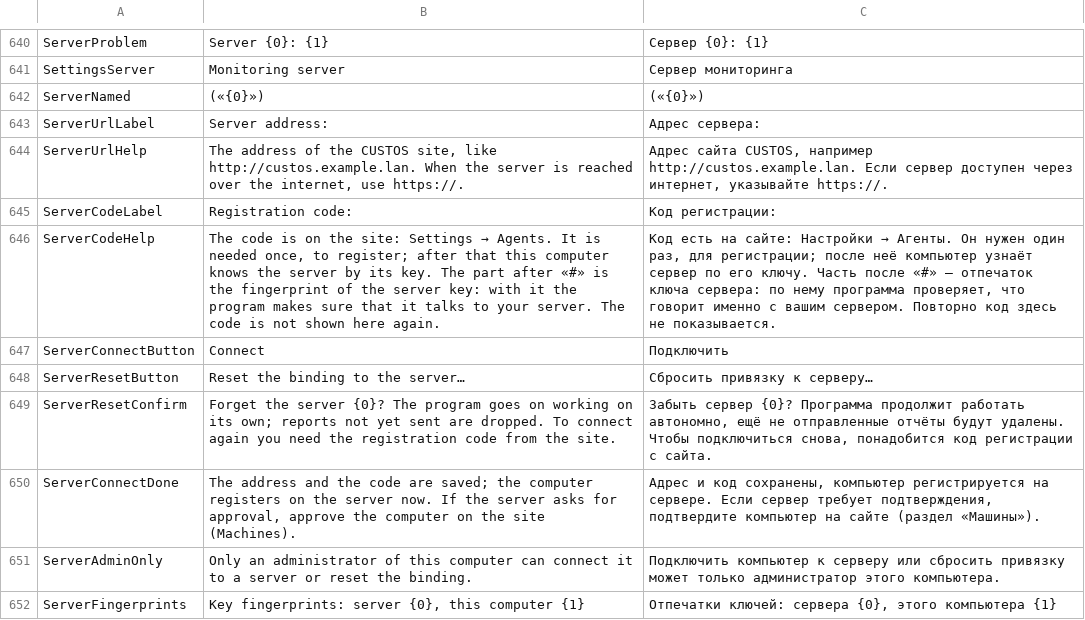
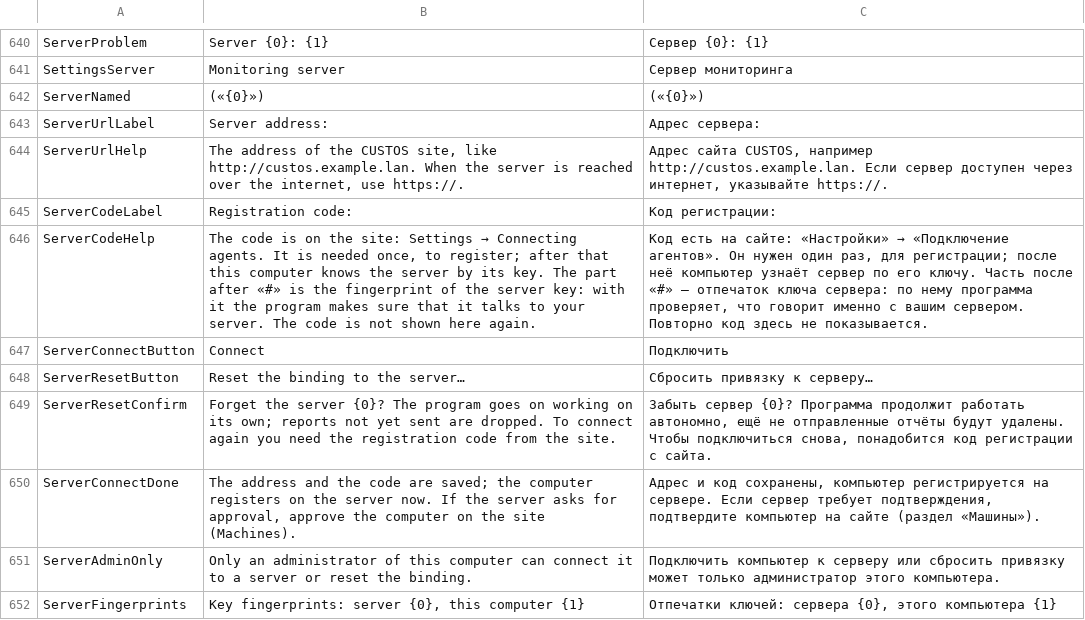
Before and after one commit to openpass1/custos, a TSV file: client/src/Custos.Gui/Resources/Strings.tsv, drawn as a sheet; only a part is shown, gaps mark what is left out.

```diff
--- a/client/src/Custos.Gui/Resources/Strings.tsv
+++ b/client/src/Custos.Gui/Resources/Strings.tsv
@@ -645,3 +645,3 @@ ServerUrlHelp	The address of the CUSTOS site, like http://custos.example.lan. Wh
 ServerCodeLabel	Registration code:	Код регистрации:
-ServerCodeHelp	The code is on the site: Settings → Agents. It is needed once, to register; after that this computer knows the server by its key. The part after «#» is the fingerprint of the server key: with it the program makes sure that it talks to your server. The code is not shown here again.	Код есть на сайте: Настройки → Агенты. Он нужен один раз, для регистрации; после неё компьютер узнаёт сервер по его ключу. Часть после «#» — отпечаток ключа сервера: по нему программа проверяет, что говорит именно с вашим сервером. Повторно код здесь не показывается.
+ServerCodeHelp	The code is on the site: Settings → Connecting agents. It is needed once, to register; after that this computer knows the server by its key. The part after «#» is the fingerprint of the server key: with it the program makes sure that it talks to your server. The code is not shown here again.	Код есть на сайте: «Настройки» → «Подключение агентов». Он нужен один раз, для регистрации; после неё компьютер узнаёт сервер по его ключу. Часть после «#» — отпечаток ключа сервера: по нему программа проверяет, что говорит именно с вашим сервером. Повторно код здесь не показывается.
 ServerConnectButton	Connect	Подключить
```
Also changed, not shown: 3 other files.
